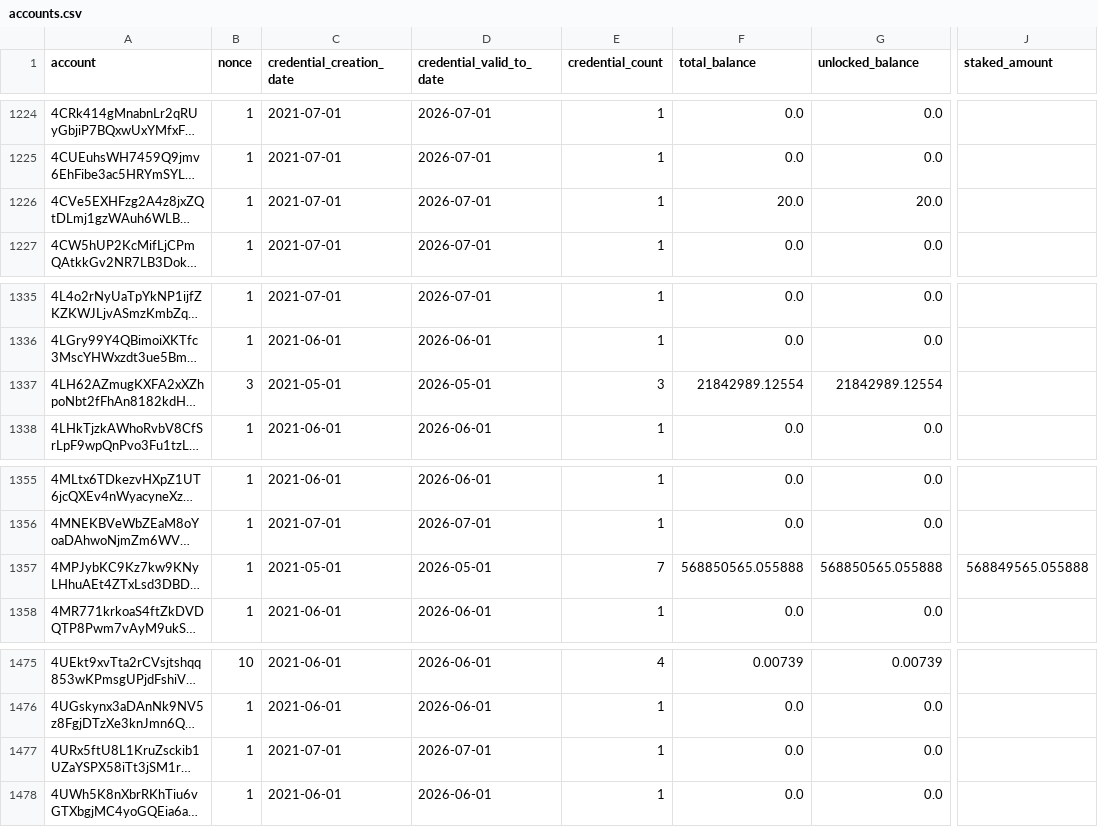
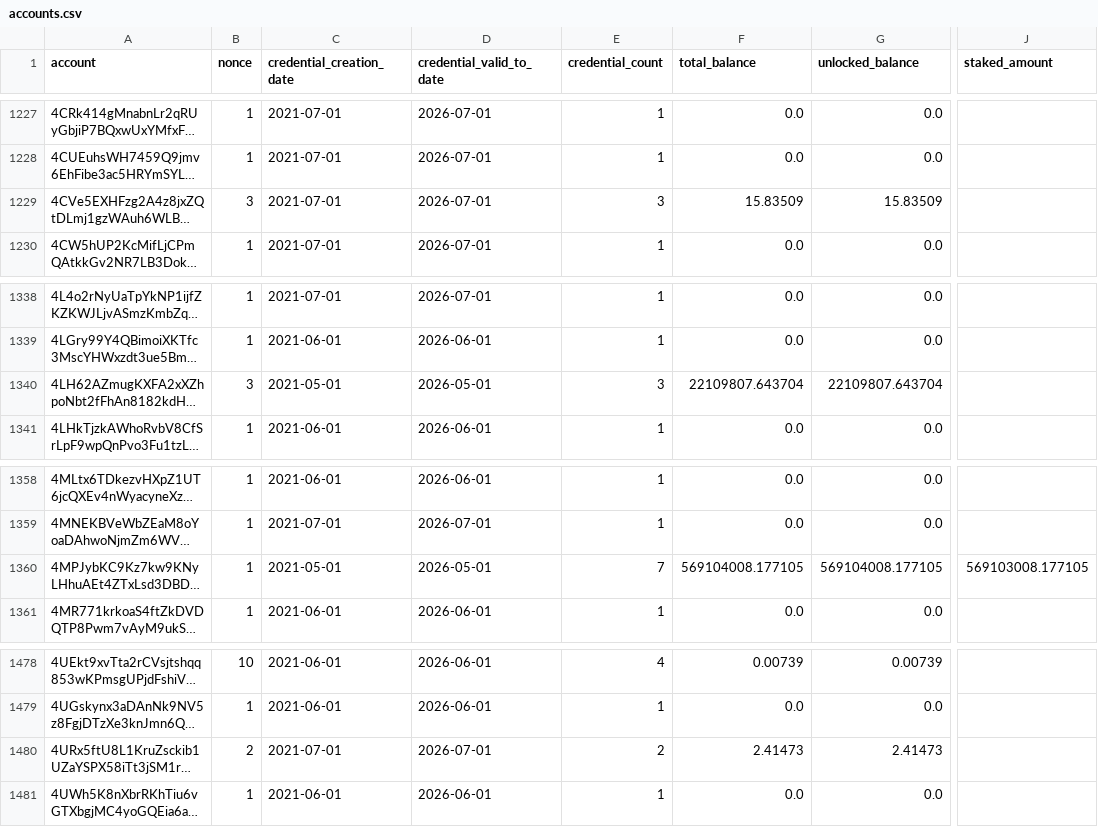
Before and after one commit to ccdexplorer/ccdexplorer-accounts, a CSV file: accounts.csv, drawn as a sheet; only a part is shown, gaps mark what is left out; long unchanged cells end in …; addresses are those after the commit; the diff covers the shown part only; the diff names each change by its address in the sheet, - before the commit and + after, or states it on an @@ line.

```diff
--- a/accounts.csv
+++ b/accounts.csv
-B1229 (nonce): 1
+B1229 (nonce): 3
-E1229 (credential_count): 1
+E1229 (credential_count): 3
-F1229 (total_balance): 20.0
+F1229 (total_balance): 15.83509
-G1229 (unlocked_balance): 20.0
+G1229 (unlocked_balance): 15.83509
-F1340 (total_balance): 21842989.12554
+F1340 (total_balance): 22109807.643704
-G1340 (unlocked_balance): 21842989.12554
+G1340 (unlocked_balance): 22109807.643704
-F1360 (total_balance): 568850565.055888
+F1360 (total_balance): 569104008.177105
-G1360 (unlocked_balance): 568850565.055888
+G1360 (unlocked_balance): 569104008.177105
-J1360 (staked_amount): 568849565.055888
+J1360 (staked_amount): 569103008.177105
-B1480 (nonce): 1
+B1480 (nonce): 2
-E1480 (credential_count): 1
+E1480 (credential_count): 2
-F1480 (total_balance): 0.0
+F1480 (total_balance): 2.41473
-G1480 (unlocked_balance): 0.0
+G1480 (unlocked_balance): 2.41473
```
Also changed, not shown: 3 added rows and 38 edited cells elsewhere in this file.
